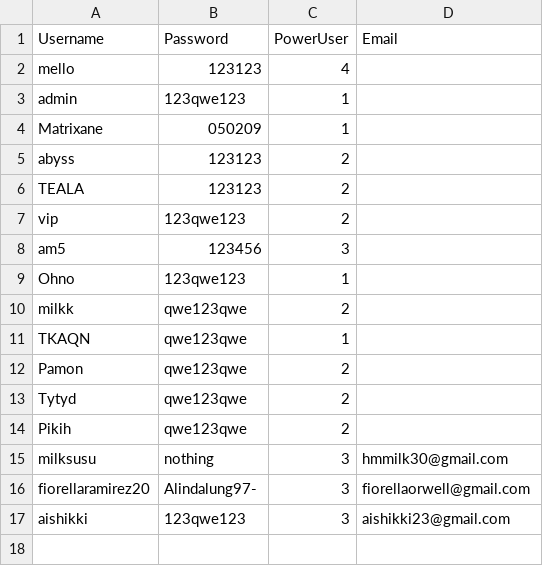
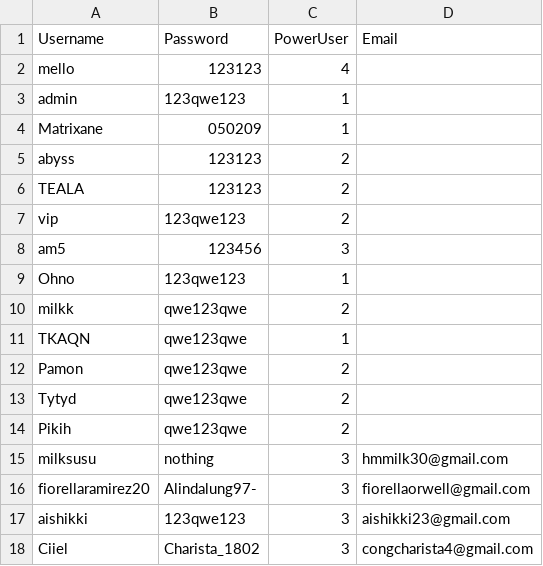
Before and after one commit to rebeatproject/AuditionMusic5, a CSV file: data/users.csv, drawn as a sheet; the diff names each change by its address in the sheet, - before the commit and + after, or states it on an @@ line.

Commit message:
user: signup Ciiel

```diff
--- a/data/users.csv
+++ b/data/users.csv
+row 18: Ciiel | Charista_1802 | 3 | congcharista4@gmail.com
```
